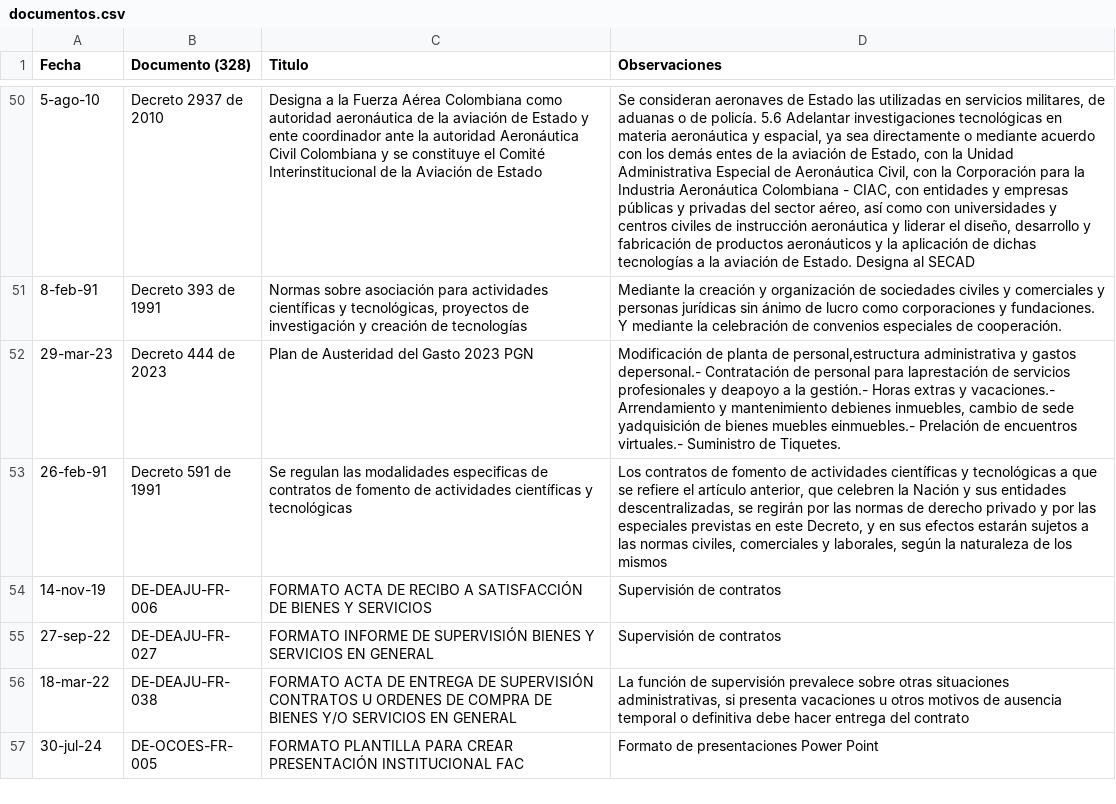
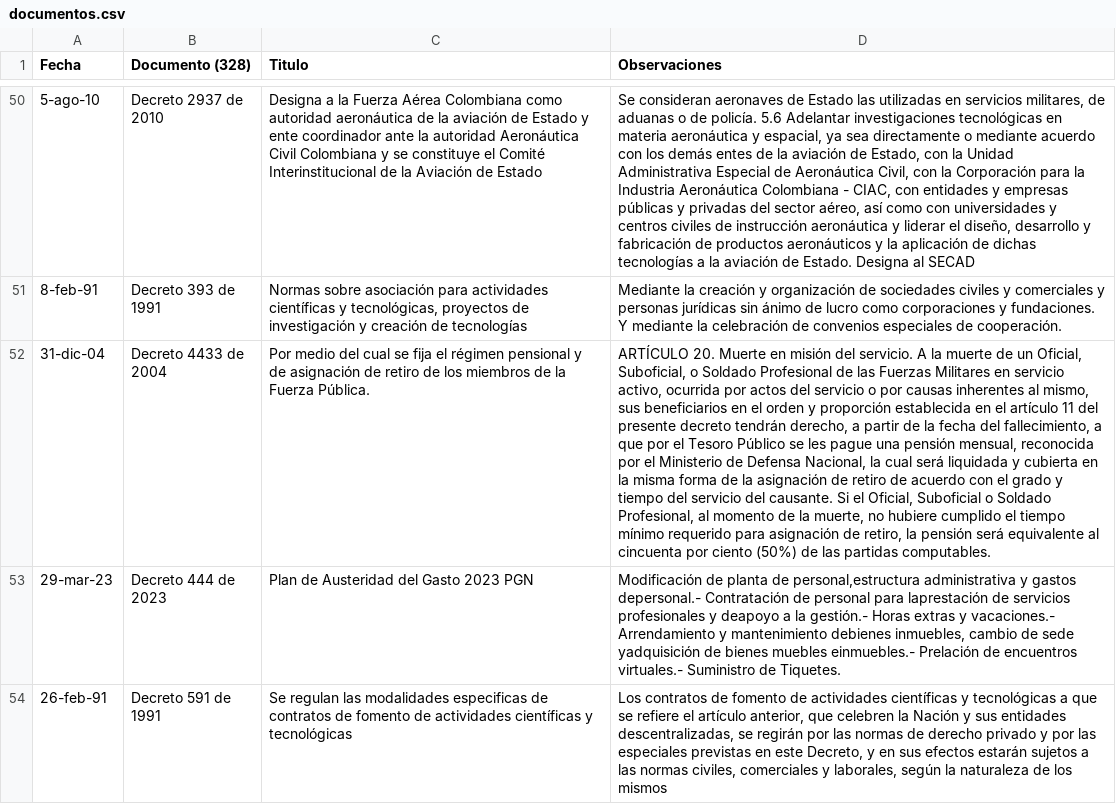
Before and after one commit to hotpadrino/manuelrarias, a CSV file: documentos.csv, drawn as a sheet; only a part is shown, gaps mark what is left out; the shorter side is filled out with more unchanged rows; the diff names each change by its address in the sheet, - before the commit and + after, or states it on an @@ line.

Commit message:
Update documentos.csv

```diff
--- a/documentos.csv
+++ b/documentos.csv
+row 52: 31-dic-04 | Decreto 4433 de 2004 | Por medio del cual se fija el régimen pensional y de asignación de retiro de los miembros de la Fuerza Pública. | ARTÍCULO 20. Muerte en misión del servicio. A la muerte de un Oficial, Suboficial, o Soldado Profesional de las Fuerzas Militares en servicio activo, ocurrida por actos del servicio o por causas inherentes al mismo, sus beneficiarios en el orden y proporción establecida en el artículo 11 del presente decreto tendrán derecho, a partir de la fecha del fallecimiento, a que por el Tesoro Público se les pague una pensión mensual, reconocida por el Ministerio de Defensa Nacional, la cual será liquidada y cubierta en la misma forma de la asignación de retiro de acuerdo con el grado y tiempo del servicio del causante. Si el Oficial, Suboficial o Soldado Profesional, al momento de la muerte, no hubiere cumplido el tiempo mínimo requerido para asignación de retiro, la pensión será equivalente al cincuenta por ciento (50%) de las partidas computables.
```
